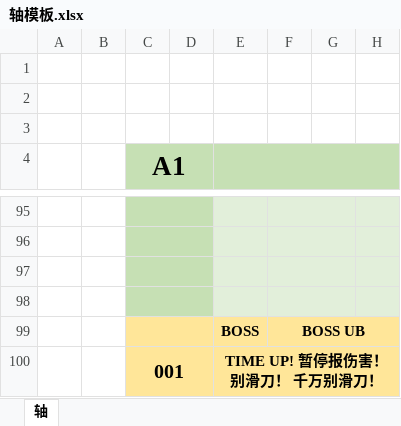
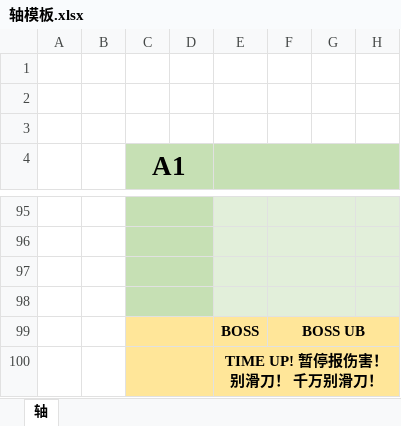
Before and after one commit to cc004/PCR, an Excel workbook: 轴模板.xlsx, sheet 轴, drawn as a sheet; only a part is shown, gaps mark what is left out; values as stored, in another font and other column widths than the file's, no borders; charts and pictures not drawn; the diff names each change by its address in the sheet, - before the commit and + after, or states it on an @@ line.

```diff
--- a/轴模板.xlsx (sheet 轴)
+++ b/轴模板.xlsx (sheet 轴)
-C100 (A1): 001
+C100 (A1): (empty)
```
Also changed, not shown: 2 other files.
